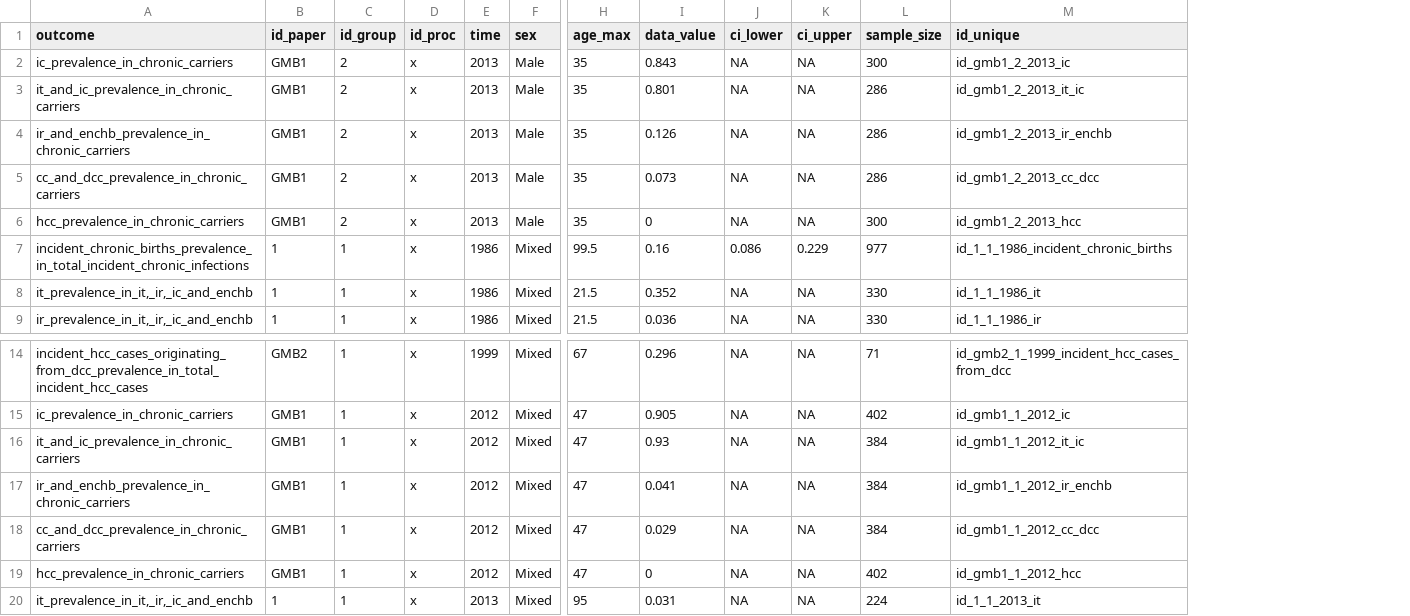
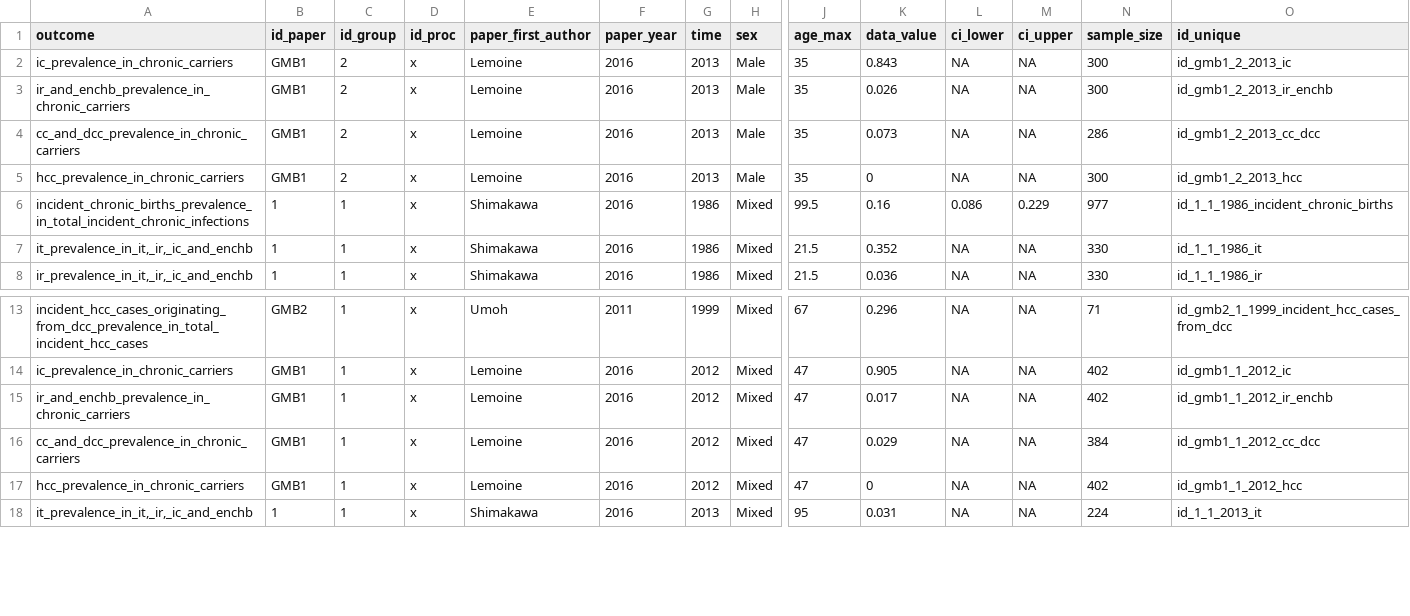
Before and after one commit to NoSchID/gambia_data_analysis, a CSV file: data_clean/natural_history_prevalence.csv, drawn as a sheet; only a part is shown, gaps mark what is left out; removed rows and columns are numbered as before the commit, all else as after; rows hold the shown columns only; the diff names each change by its address in the sheet, - before the commit and + after, or states it on an @@ line.

```diff
--- a/data_clean/natural_history_prevalence.csv
+++ b/data_clean/natural_history_prevalence.csv
+column E (paper_first_author), rows 2-8: Lemoine | Lemoine | Lemoine | Lemoine | Shimakawa | Shimakawa | Shimakawa; rows 13-18: Umoh | Lemoine | Lemoine | Lemoine | Lemoine | Shimakawa
+column F (paper_year), rows 2-8: all 2016; rows 13-18: 2011 | 2016 | 2016 | 2016 | 2016 | 2016
-row 3: it_and_ic_prevalence_in_chronic_carriers | GMB1 | 2 | x | 2013 | Male | 35 | 0.801 | NA | NA | 286 | id_gmb1_2_2013_it_ic
-K3 (data_value): 0.126
+K3 (data_value): 0.026
-N3 (sample_size): 286
+N3 (sample_size): 300
-row 16: it_and_ic_prevalence_in_chronic_carriers | GMB1 | 1 | x | 2012 | Mixed | 47 | 0.93 | NA | NA | 384 | id_gmb1_1_2012_it_ic
-K15 (data_value): 0.041
+K15 (data_value): 0.017
-N15 (sample_size): 384
+N15 (sample_size): 402
```
Also changed, not shown: data_clean/hbeag_prevalence.csv, data_clean/mtct_risk.csv, 3 other files.
